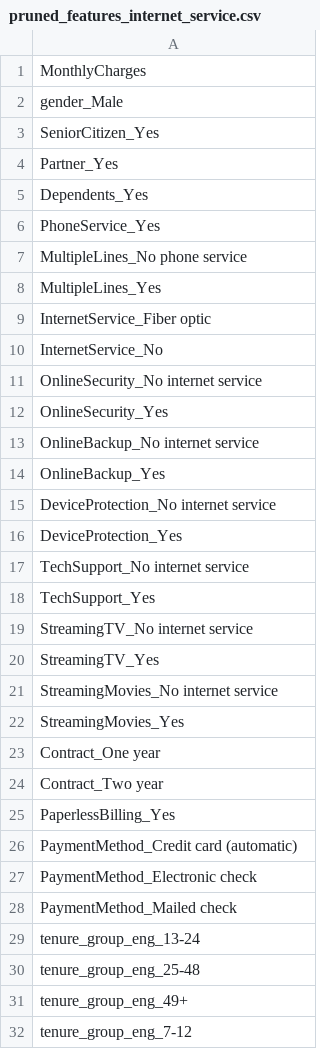
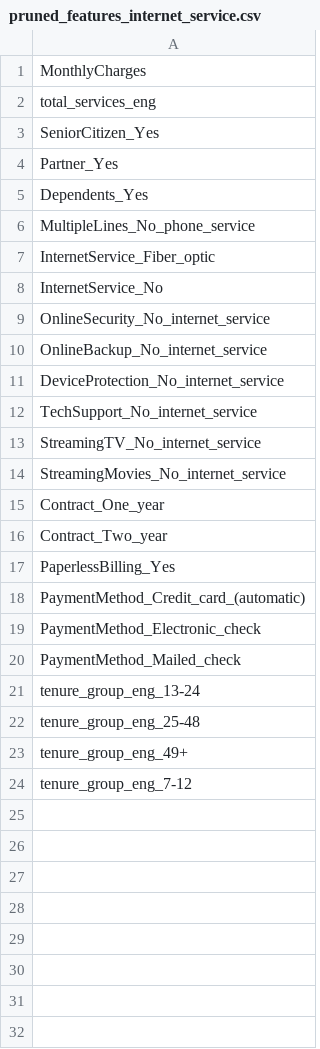
Before and after one commit to amschiltz/springboard_projects, a CSV file: Capstone_2/data/processed/pruned_features_internet_service.csv, drawn as a sheet; only a part is shown; the diff covers the shown part only.

```diff
--- a/Capstone_2/data/processed/pruned_features_internet_service.csv
+++ b/Capstone_2/data/processed/pruned_features_internet_service.csv
@@ -1,3 +1,3 @@
 MonthlyCharges
-gender_Male
+total_services_eng
 SeniorCitizen_Yes
@@ -5,25 +5,17 @@ Partner_Yes
 Dependents_Yes
-PhoneService_Yes
-MultipleLines_No phone service
-MultipleLines_Yes
-InternetService_Fiber optic
+MultipleLines_No_phone_service
+InternetService_Fiber_optic
 InternetService_No
-OnlineSecurity_No internet service
-OnlineSecurity_Yes
-OnlineBackup_No internet service
-OnlineBackup_Yes
-DeviceProtection_No internet service
-DeviceProtection_Yes
-TechSupport_No internet service
-TechSupport_Yes
-StreamingTV_No internet service
-StreamingTV_Yes
-StreamingMovies_No internet service
-StreamingMovies_Yes
-Contract_One year
-Contract_Two year
+OnlineSecurity_No_internet_service
+OnlineBackup_No_internet_service
+DeviceProtection_No_internet_service
+TechSupport_No_internet_service
+StreamingTV_No_internet_service
+StreamingMovies_No_internet_service
+Contract_One_year
+Contract_Two_year
 PaperlessBilling_Yes
-PaymentMethod_Credit card (automatic)
-PaymentMethod_Electronic check
-PaymentMethod_Mailed check
+PaymentMethod_Credit_card_(automatic)
+PaymentMethod_Electronic_check
+PaymentMethod_Mailed_check
 tenure_group_eng_13-24
```
Also changed, not shown: 5 removed rows elsewhere in this file, Capstone_2/data/processed/X_test_final.csv, 3 other files.
